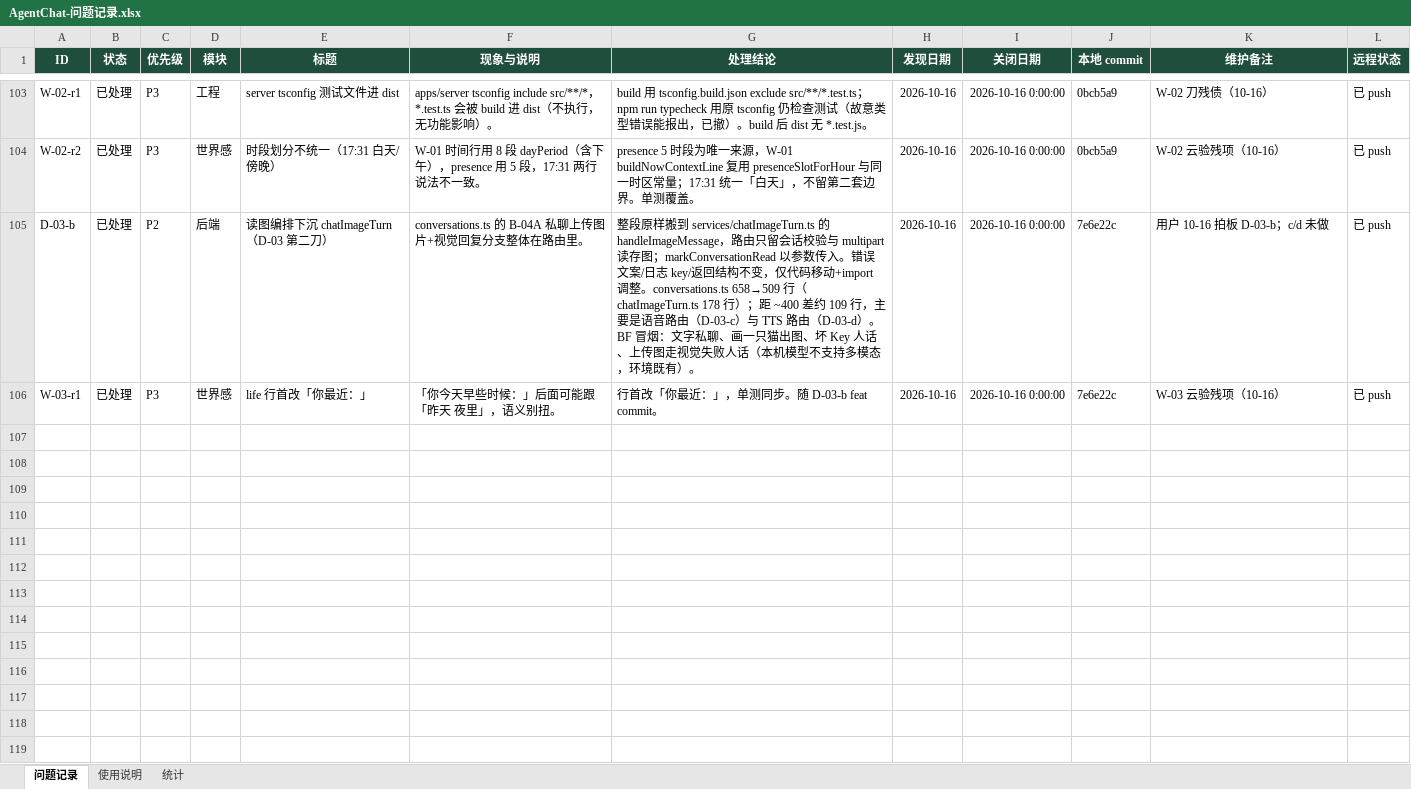
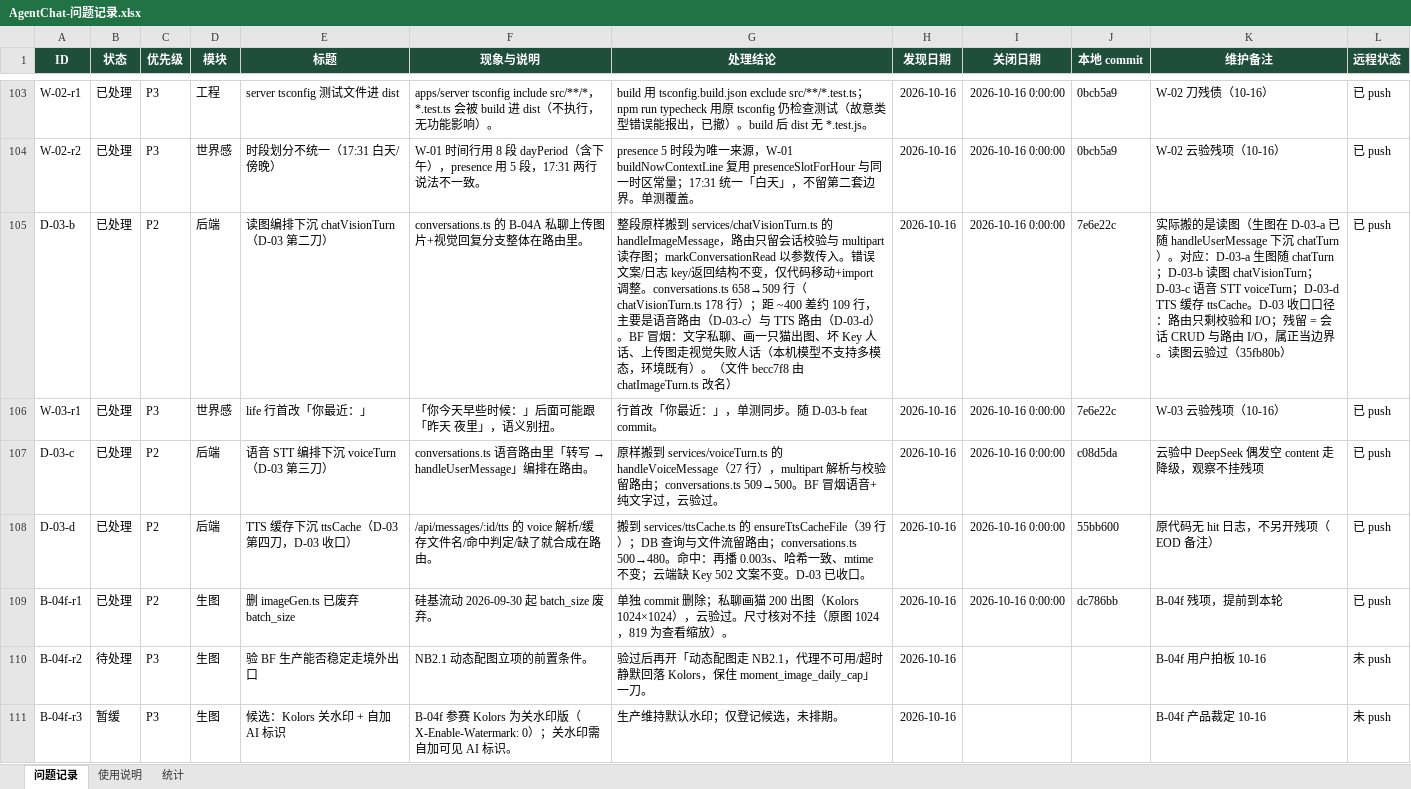
Before and after one commit to 2020638630/agent-chat, an Excel workbook: docs/product/AgentChat-问题记录.xlsx, sheet 问题记录, drawn as a sheet; only a part is shown, gaps mark what is left out; values as stored, in another font and other column widths than the file's, no borders; conditional formats not drawn; the diff names each change by its address in the sheet, - before the commit and + after, or states it on an @@ line.

Commit message:
docs(product): D-03 a/b/c/d close-out (mapping, 已收口), B-04f-r1 dc786bb, B-04f verdict in §五 + appendix, r2/r3 rows, EOD observations

```diff
--- a/docs/product/AgentChat-问题记录.xlsx (sheet 问题记录)
+++ b/docs/product/AgentChat-问题记录.xlsx (sheet 问题记录)
-E105 (标题): 读图编排下沉 chatImageTurn（D-03 第二刀）
+E105 (标题): 读图编排下沉 chatVisionTurn（D-03 第二刀）
-G105 (处理结论): …样搬到 services/chatImageTurn.ts 的 handleImageMessage，路由只留会话校验与 multipart 读存图；markConversationRead 以参数传入。错误文案/日志 key/返回结构不变，仅代码移动+import 调整。conversations.ts 658→509 行（chatImageTurn.ts 178 行）；距 ~400 差约 109 行，主要是语音路由（D-03-c）与 TTS 路由（D-03-d）。BF 冒烟：文字私聊、画一只猫出图、坏 Key 人话、上传图走视觉失败人话（本机模型不支持多模态，环境既有）。
+G105 (处理结论): …样搬到 services/chatVisionTurn.ts 的 handleImageMessage，路由只留会话校验与 multipart 读存图；markConversationRead 以参数传入。错误文案/日志 key/返回结构不变，仅代码移动+import 调整。conversations.ts 658→509 行（chatVisionTurn.ts 178 行）；距 ~400 差约 109 行，主要是语音路由（D-03-c）与 TTS 路由（D-03-d）。BF 冒烟：文字私聊、画一只猫出图、坏 Key 人话、上传图走视觉失败人话（本机模型不支持多模态，环境既有）。（文件 becc7f8 由 chatImageTurn.ts 改名）
-K105 (维护备注): 用户 10-16 拍板 D-03-b；c/d 未做
+K105 (维护备注): 实际搬的是读图（生图在 D-03-a 已随 handleUserMessage 下沉 chatTurn）。对应：D-03-a 生图随 chatTurn；D-03-b 读图 chatVisionTurn；D-03-c 语音 STT voiceTurn；D-03-d TTS 缓存 ttsCache。D-03 收口口径：路由只剩校验和 I/O；残留 = 会话 CRUD 与路由 I/O，属正当边界。读图云验过（35fb80b）
+row 107: D-03-c | 已处理 | P2 | 后端 | 语音 STT 编排下沉 voiceTurn（D-03 第三刀） | conversations.ts 语音路由里「转写 → handleUserMessage」编排在路由。 | 原样搬到 services/voiceTurn.ts 的 handleVoiceMessage（27 行），multipart 解析与校验留路由；conversations.ts 509→500。BF 冒烟语音+纯文字过，云验过。 | 2026-10-16 | 2026-10-16 0:00:00 | c08d5da | 云验中 DeepSeek 偶发空 content 走降级，观察不挂残项 | 已 push
+row 108: D-03-d | 已处理 | P2 | 后端 | TTS 缓存下沉 ttsCache（D-03 第四刀，D-03 收口） | /api/messages/:id/tts 的 voice 解析/缓存文件名/命中判定/缺了就合成在路由。 | 搬到 services/ttsCache.ts 的 ensureTtsCacheFile（39 行）；DB 查询与文件流留路由；conversations.ts 500→480。命中：再播 0.003s、哈希一致、mtime 不变；云端缺 Key 502 文案不变。D-03 已收口。 | 2026-10-16 | 2026-10-16 0:00:00 | 55bb600 | 原代码无 hit 日志，不另开残项（EOD 备注） | 已 push
+row 109: B-04f-r1 | 已处理 | P2 | 生图 | 删 imageGen.ts 已废弃 batch_size | 硅基流动 2026-09-30 起 batch_size 废弃。 | 单独 commit 删除；私聊画猫 200 出图（Kolors 1024×1024），云验过。尺寸核对不挂（原图 1024，819 为查看缩放）。 | 2026-10-16 | 2026-10-16 0:00:00 | dc786bb | B-04f 残项，提前到本轮 | 已 push
+row 110: B-04f-r2 | 待处理 | P3 | 生图 | 验 BF 生产能否稳定走境外出口 | NB2.1 动态配图立项的前置条件。 | 验过后再开「动态配图走 NB2.1，代理不可用/超时静默回落 Kolors，保住 moment_image_daily_cap」一刀。 | 2026-10-16 |  |  | B-04f 用户拍板 10-16 | 未 push
+row 111: B-04f-r3 | 暂缓 | P3 | 生图 | 候选：Kolors 关水印 + 自加 AI 标识 | B-04f 参赛 Kolors 为关水印版（X-Enable-Watermark: 0）；关水印需自加可见 AI 标识。 | 生产维持默认水印；仅登记候选，未排期。 | 2026-10-16 |  |  | B-04f 产品裁定 10-16 | 未 push
```
Also changed, not shown: 2 other files.
